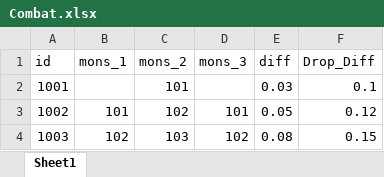
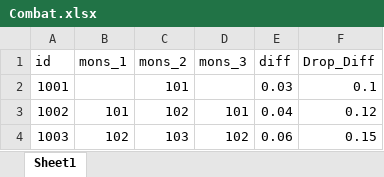
Before and after one commit to graduprojct/basefile, an Excel workbook: 문서/Combat.xlsx, sheet Sheet1, drawn as a sheet; values as stored, in another font and other column widths than the file's, no borders; the diff names each change by its address in the sheet, - before the commit and + after, or states it on an @@ line.

```diff
--- a/문서/Combat.xlsx (sheet Sheet1)
+++ b/문서/Combat.xlsx (sheet Sheet1)
-E3 (diff): 0.05
+E3 (diff): 0.04
-E4 (diff): 0.08
+E4 (diff): 0.06
```
Also changed, not shown: 문서/Enemy.xlsx.
